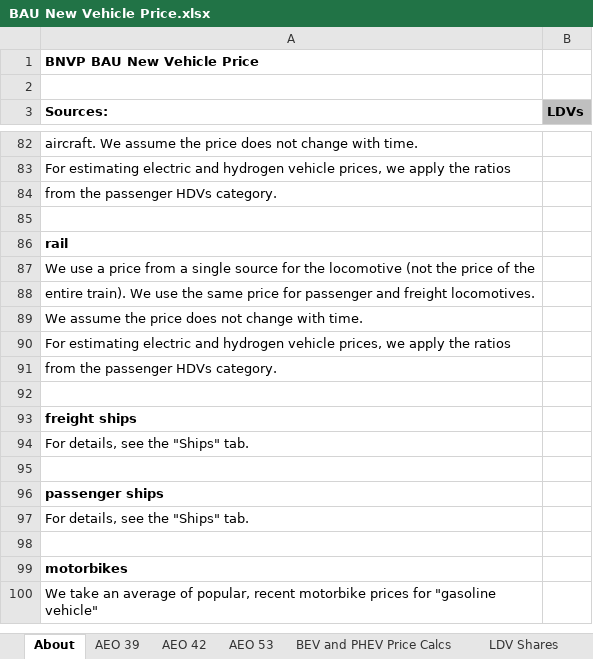
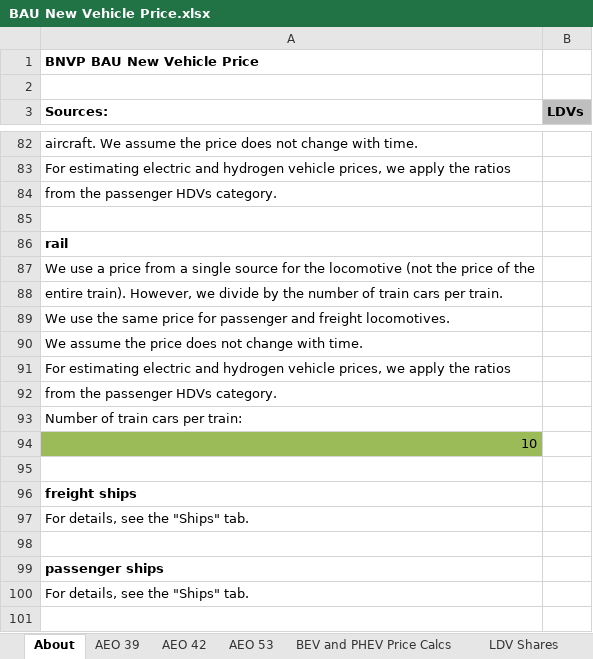
Before and after one commit to EnergyInnovation/eps-virginia, an Excel workbook: InputData/trans/BNVP/BAU New Vehicle Price.xlsx, sheet About, drawn as a sheet; only a part is shown, gaps mark what is left out; the shorter side is filled out with more unchanged rows; values as stored, in another font and other column widths than the file's, no borders; the diff names each change by its address in the sheet, - before the commit and + after, or states it on an @@ line.

Commit message:
Adjust price of passenger rail

```diff
--- a/InputData/trans/BNVP/BAU New Vehicle Price.xlsx (sheet About)
+++ b/InputData/trans/BNVP/BAU New Vehicle Price.xlsx (sheet About)
-A88 (Sources:): entire train). We use the same price for passenger and freight locomotives.
+A88 (Sources:): entire train). However, we divide by the number of train cars per train.
+row 89: We use the same price for passenger and freight locomotives.
+row 93: Number of train cars per train:
+row 94: 10
```
Also changed, not shown: sheet BNVP-rail-psgr, 1 other file.
